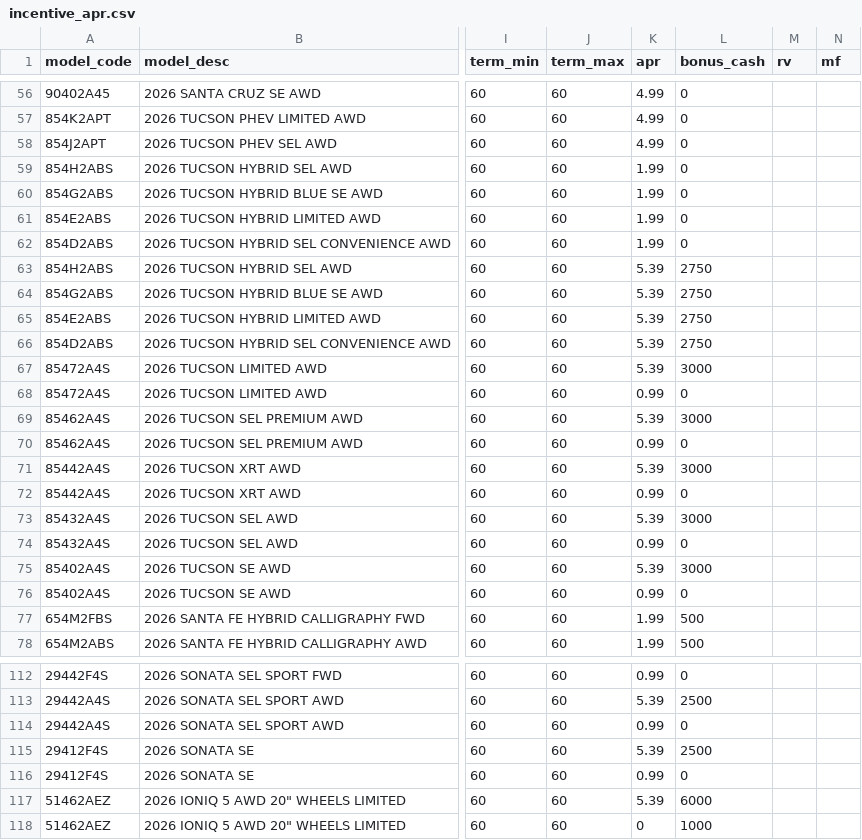
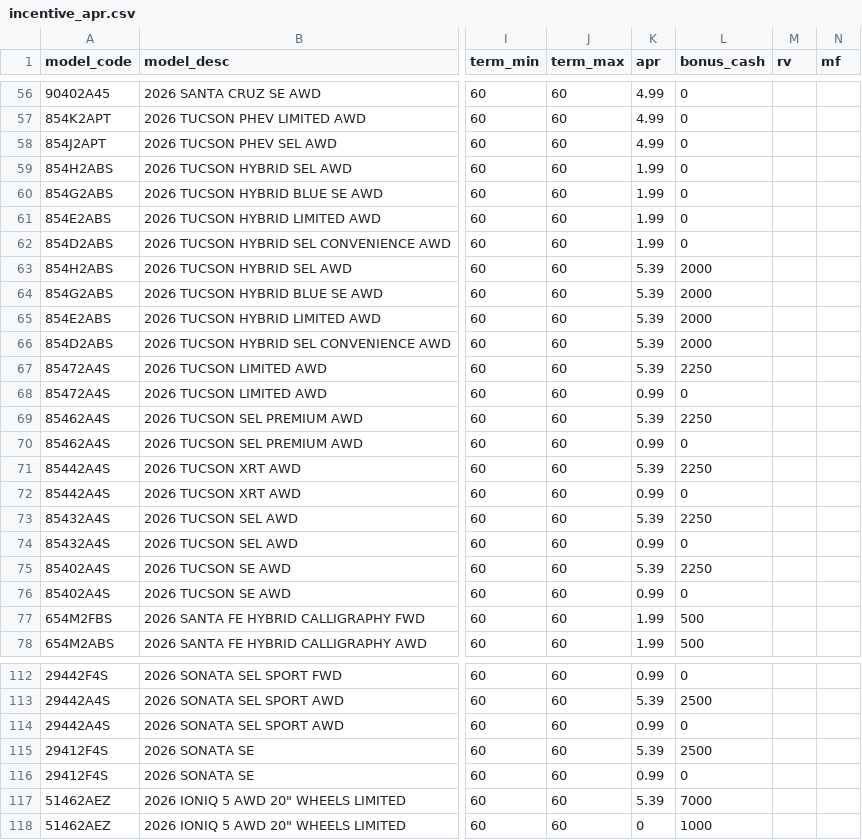
Before and after one commit to BabakRosewater/incentive, a CSV file: incentive_apr.csv, drawn as a sheet; only a part is shown, gaps mark what is left out; the diff names each change by its address in the sheet, - before the commit and + after, or states it on an @@ line.

```diff
--- a/incentive_apr.csv
+++ b/incentive_apr.csv
-L63:L66 (bonus_cash): 2750
+L63:L66 (bonus_cash): 2000
-L67 (bonus_cash): 3000
+L67 (bonus_cash): 2250
-L69 (bonus_cash): 3000
+L69 (bonus_cash): 2250
-L71 (bonus_cash): 3000
+L71 (bonus_cash): 2250
-L73 (bonus_cash): 3000
+L73 (bonus_cash): 2250
-L75 (bonus_cash): 3000
+L75 (bonus_cash): 2250
-L117 (bonus_cash): 6000
+L117 (bonus_cash): 7000
```
